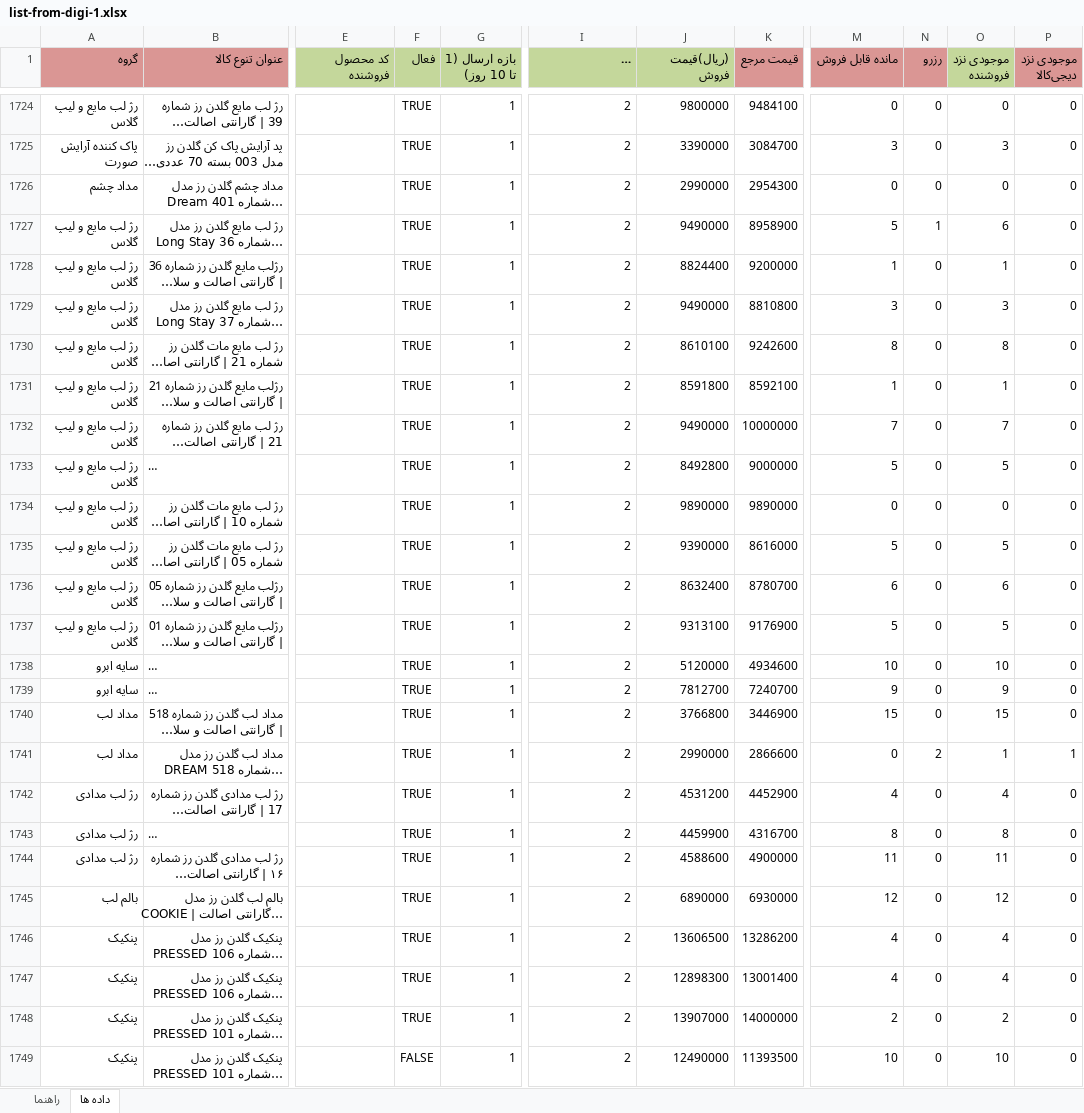
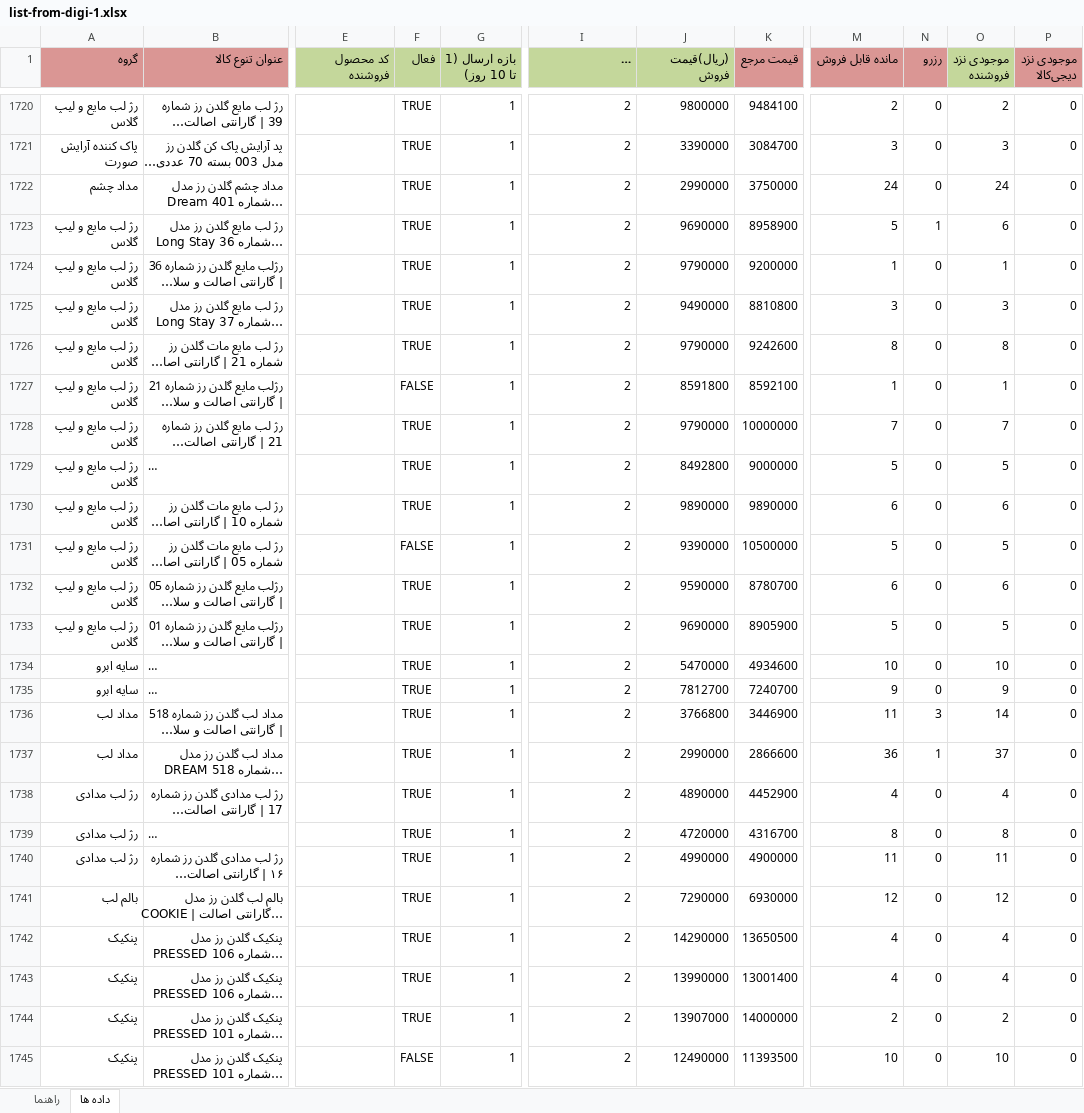
Before and after one commit to behzad-afsari/inventory-digi-2.6-1405, an Excel workbook: model/data/list-products-from-digi/list-from-digi-1.xlsx, sheet داده ها, drawn as a sheet; only a part is shown, gaps mark what is left out; long unchanged cells end in …; values as stored, in another font and other column widths than the file's, no borders; addresses are those after the commit; the diff covers the shown part only; the diff names each change by its address in the sheet, - before the commit and + after, or states it on an @@ line.

```diff
--- a/model/data/list-products-from-digi/list-from-digi-1.xlsx (sheet داده ها)
+++ b/model/data/list-products-from-digi/list-from-digi-1.xlsx (sheet داده ها)
-M1720 (مانده قابل فروش): 0
+M1720 (مانده قابل فروش): 2
-O1720 (موجودی نزد فروشنده): 0
+O1720 (موجودی نزد فروشنده): 2
-K1722 (قیمت مرجع): 2954300
+K1722 (قیمت مرجع): 3750000
-M1722 (مانده قابل فروش): 0
+M1722 (مانده قابل فروش): 24
-O1722 (موجودی نزد فروشنده): 0
+O1722 (موجودی نزد فروشنده): 24
-J1723 ((ریال)قیمت فروش): 9490000
+J1723 ((ریال)قیمت فروش): 9690000
-J1724 ((ریال)قیمت فروش): 8824400
+J1724 ((ریال)قیمت فروش): 9790000
-J1726 ((ریال)قیمت فروش): 8610100
+J1726 ((ریال)قیمت فروش): 9790000
-F1727 (فعال): TRUE
+F1727 (فعال): FALSE
-J1728 ((ریال)قیمت فروش): 9490000
+J1728 ((ریال)قیمت فروش): 9790000
-M1730 (مانده قابل فروش): 0
+M1730 (مانده قابل فروش): 6
-O1730 (موجودی نزد فروشنده): 0
+O1730 (موجودی نزد فروشنده): 6
-F1731 (فعال): TRUE
+F1731 (فعال): FALSE
-K1731 (قیمت مرجع): 8616000
+K1731 (قیمت مرجع): 10500000
-J1732 ((ریال)قیمت فروش): 8632400
+J1732 ((ریال)قیمت فروش): 9590000
-J1733 ((ریال)قیمت فروش): 9313100
+J1733 ((ریال)قیمت فروش): 9690000
-K1733 (قیمت مرجع): 9176900
+K1733 (قیمت مرجع): 8905900
-J1734 ((ریال)قیمت فروش): 5120000
+J1734 ((ریال)قیمت فروش): 5470000
-M1736 (مانده قابل فروش): 15
+M1736 (مانده قابل فروش): 11
-N1736 (رزرو): 0
+N1736 (رزرو): 3
-O1736 (موجودی نزد فروشنده): 15
+O1736 (موجودی نزد فروشنده): 14
-M1737 (مانده قابل فروش): 0
+M1737 (مانده قابل فروش): 36
-N1737 (رزرو): 2
+N1737 (رزرو): 1
-O1737 (موجودی نزد فروشنده): 1
+O1737 (موجودی نزد فروشنده): 37
-P1737 (موجودی نزد دیجی‌کالا): 1
+P1737 (موجودی نزد دیجی‌کالا): 0
-J1738 ((ریال)قیمت فروش): 4531200
+J1738 ((ریال)قیمت فروش): 4890000
-J1739 ((ریال)قیمت فروش): 4459900
+J1739 ((ریال)قیمت فروش): 4720000
-J1740 ((ریال)قیمت فروش): 4588600
+J1740 ((ریال)قیمت فروش): 4990000
-J1741 ((ریال)قیمت فروش): 6890000
+J1741 ((ریال)قیمت فروش): 7290000
-J1742 ((ریال)قیمت فروش): 13606500
+J1742 ((ریال)قیمت فروش): 14290000
-K1742 (قیمت مرجع): 13286200
+K1742 (قیمت مرجع): 13650500
-J1743 ((ریال)قیمت فروش): 12898300
+J1743 ((ریال)قیمت فروش): 13990000
```
Also changed, not shown: 7 removed rows and 1722 edited cells elsewhere in this sheet, model/data/buy-price.xlsx, model/data/descriptions-buy_price.xlsx, 22 other files.
